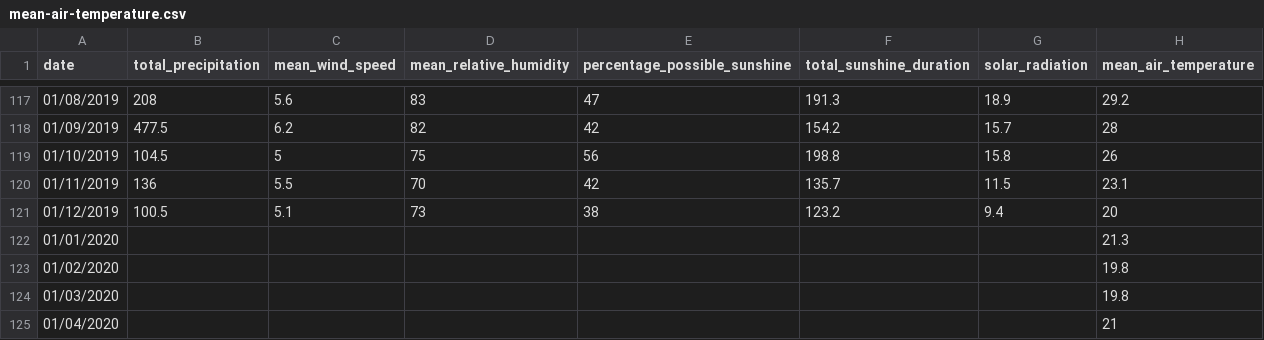
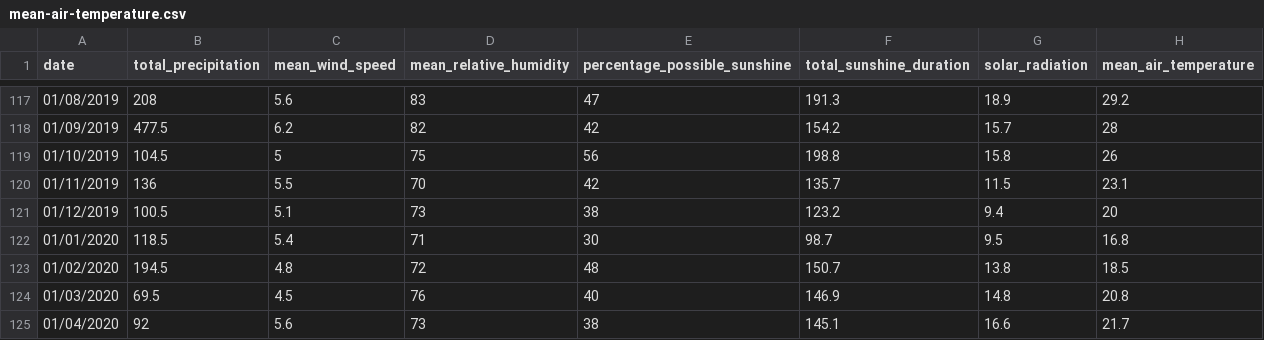
Before and after one commit to brymoh7/NAHA-WMO-Station, a CSV file: mean-air-temperature.csv, drawn as a sheet; only a part is shown, gaps mark what is left out; the diff covers the shown part only.

```diff
--- a/mean-air-temperature.csv
+++ b/mean-air-temperature.csv
@@ -121,5 +121,5 @@
 01/12/2019,100.5,5.1,73,38,123.2,9.4,20
-01/01/2020,,,,,,,21.3
-01/02/2020,,,,,,,19.8
-01/03/2020,,,,,,,19.8
-01/04/2020,,,,,,,21
+01/01/2020,118.5,5.4,71,30,98.7,9.5,16.8
+01/02/2020,194.5,4.8,72,48,150.7,13.8,18.5
+01/03/2020,69.5,4.5,76,40,146.9,14.8,20.8
+01/04/2020,92,5.6,73,38,145.1,16.6,21.7
```
Also changed, not shown: 56 edited cells elsewhere in this file, mean-relative-humidity-Japanweather1.csv, mean-wind-speed.csv, 13 other files.
